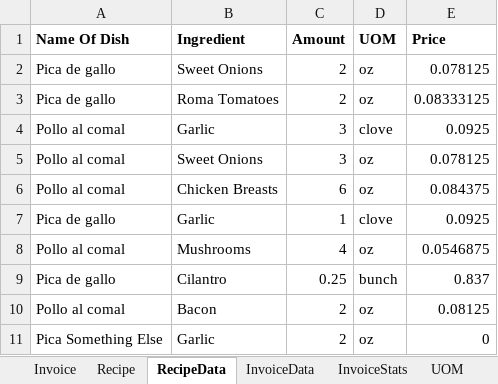
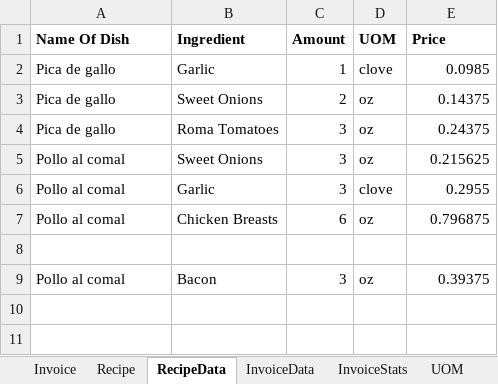
Before and after one commit to triley63/SBI, an Excel workbook: CostAnalysis.xlsm, sheet RecipeData, drawn as a sheet; values as stored, in another font and other column widths than the file's, no borders; removed rows and columns are numbered as before the commit, all else as after; the diff names each change by its address in the sheet, - before the commit and + after, or states it on an @@ line.

```diff
--- a/CostAnalysis.xlsm (sheet RecipeData)
+++ b/CostAnalysis.xlsm (sheet RecipeData)
+row 2: Pica de gallo | Garlic | 1 | clove | 0.0985
-E3 (Price): 0.078125
+E3 (Price): 0.14375
-C4 (Amount): 2
+C4 (Amount): 3
-E4 (Price): 0.08333125
+E4 (Price): 0.24375
-row 4: Pollo al comal | Garlic | 3 | clove | 0.0925
-E5 (Price): 0.078125
+E5 (Price): 0.215625
+row 6: Pollo al comal | Garlic | 3 | clove | 0.2955
-E7 (Price): 0.084375
+E7 (Price): 0.796875
-row 8: Pica de gallo | Garlic | 1 | clove | 0.0925
+row 8: (empty)
-row 8: Pollo al comal | Mushrooms | 4 | oz | 0.0546875
-row 9: Pica de gallo | Cilantro | 0.25 | bunch | 0.837
-C9 (Amount): 2
+C9 (Amount): 3
-E9 (Price): 0.08125
+E9 (Price): 0.39375
-row 11: Pica Something Else | Garlic | 2 | oz | 0
```
Also changed, not shown: sheet InvoiceData, sheet InvoiceStats, sheet Recipe, charts or pictures.
